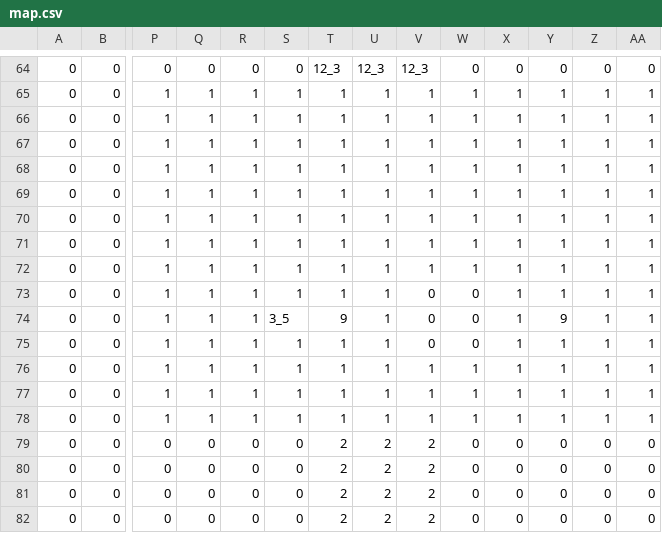
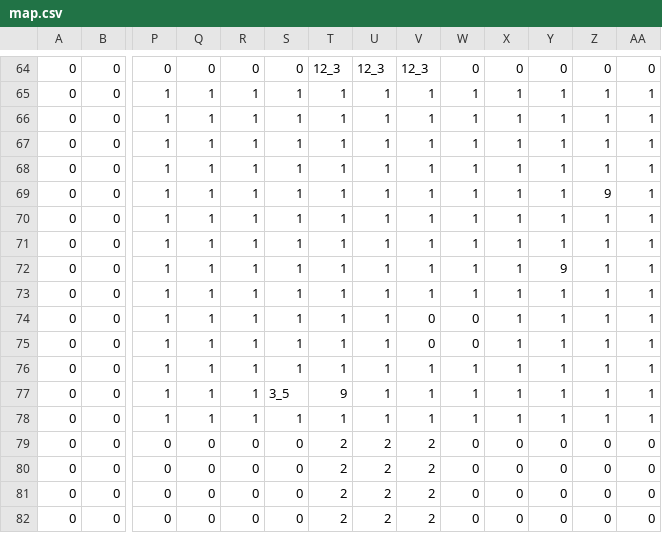
Before and after one commit to YoshimuraRyuki/3DStealthGame, a CSV file: 3DStealthGame/Assets/Resources/map.csv, drawn as a sheet; only a part is shown, gaps mark what is left out; removed rows and columns are numbered as before the commit, all else as after; rows hold the shown columns only; the diff names each change by its address in the sheet, - before the commit and + after, or states it on an @@ line.

```diff
--- a/3DStealthGame/Assets/Resources/map.csv
+++ b/3DStealthGame/Assets/Resources/map.csv
+row 69: 0 | 0 | 1 | 1 | 1 | 1 | 1 | 1 | 1 | 1 | 1 | 1 | 9 | 1
-Y72: 1
+Y72: 9
-row 74: 0 | 0 | 1 | 1 | 1 | 3_5 | 9 | 1 | 0 | 0 | 1 | 9 | 1 | 1
-S77: 1
+S77: 3_5
-T77: 1
+T77: 9
```
Also changed, not shown: 2 other files.
